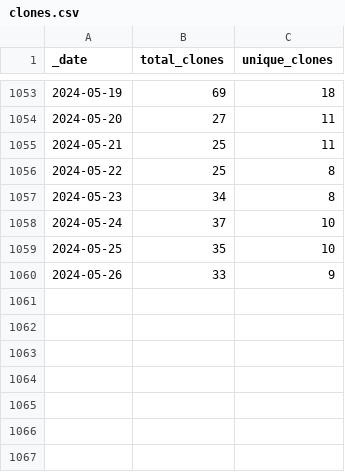
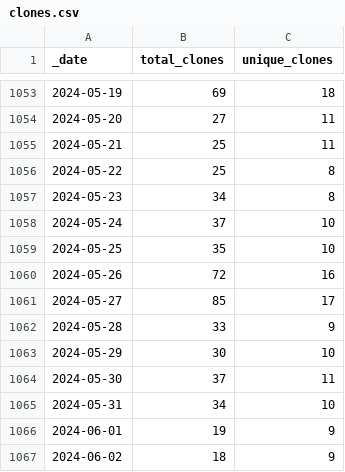
Before and after one commit to AlexRogalskiy/android-patterns, a CSV file: traffic/clones.csv, drawn as a sheet; only a part is shown, gaps mark what is left out.

Commit message:
GitHub traffic

```diff
--- a/traffic/clones.csv
+++ b/traffic/clones.csv
@@ -1059,2 +1059,9 @@ _date,total_clones,unique_clones
 2024-05-25,35,10
-2024-05-26,33,9
+2024-05-26,72,16
+2024-05-27,85,17
+2024-05-28,33,9
+2024-05-29,30,10
+2024-05-30,37,11
+2024-05-31,34,10
+2024-06-01,19,9
+2024-06-02,18,9
```
Also changed, not shown: traffic/views.csv, 1 other file.
